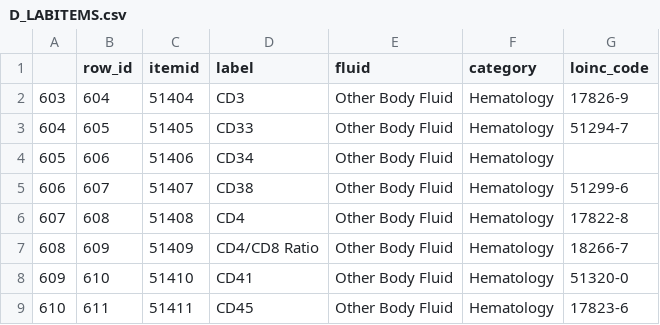
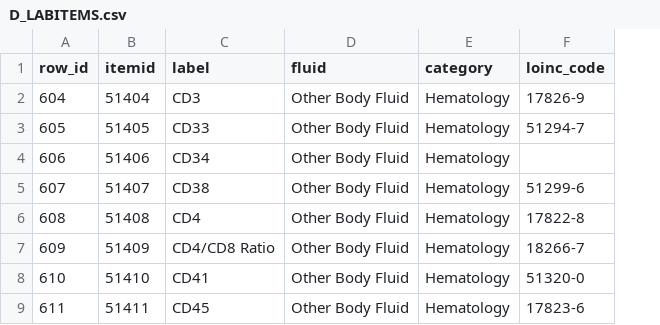
Before and after one commit to LuisM18/PF_Henry_UCI, a CSV file: RECORTES/D_LABITEMS.csv, drawn as a sheet; only a part is shown; the diff names each change by its address in the sheet, - before the commit and + after, or states it on an @@ line.

```diff
--- a/RECORTES/D_LABITEMS.csv
+++ b/RECORTES/D_LABITEMS.csv
-column A, rows 2-9: 603 | 604 | 605 | 606 | 607 | 608 | 609 | 610
```
Also changed, not shown: RECORTES/DIAGNOSES_ICD.csv, RECORTES/MICROBIOLOGYEVENTS.csv, 17 other files.
